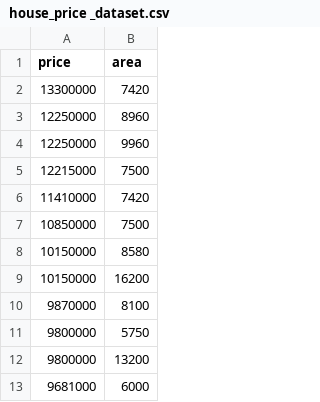
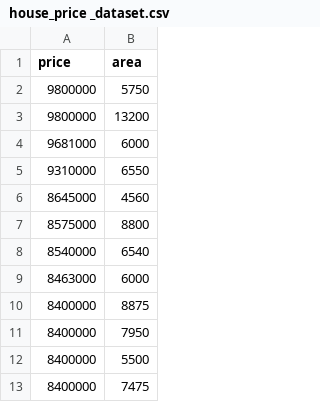
Before and after one commit to sai9989g/linear_regression-House_price, a CSV file: house_price _dataset.csv, drawn as a sheet; only a part is shown; the shorter side is filled out with more unchanged rows.

Commit message:
Update house_price _dataset.csv

```diff
--- a/house_price _dataset.csv
+++ b/house_price _dataset.csv
@@ -1,11 +1,2 @@
 price,area
-13300000,7420
-12250000,8960
-12250000,9960
-12215000,7500
-11410000,7420
-10850000,7500
-10150000,8580
-10150000,16200
-9870000,8100
 9800000,5750
```
